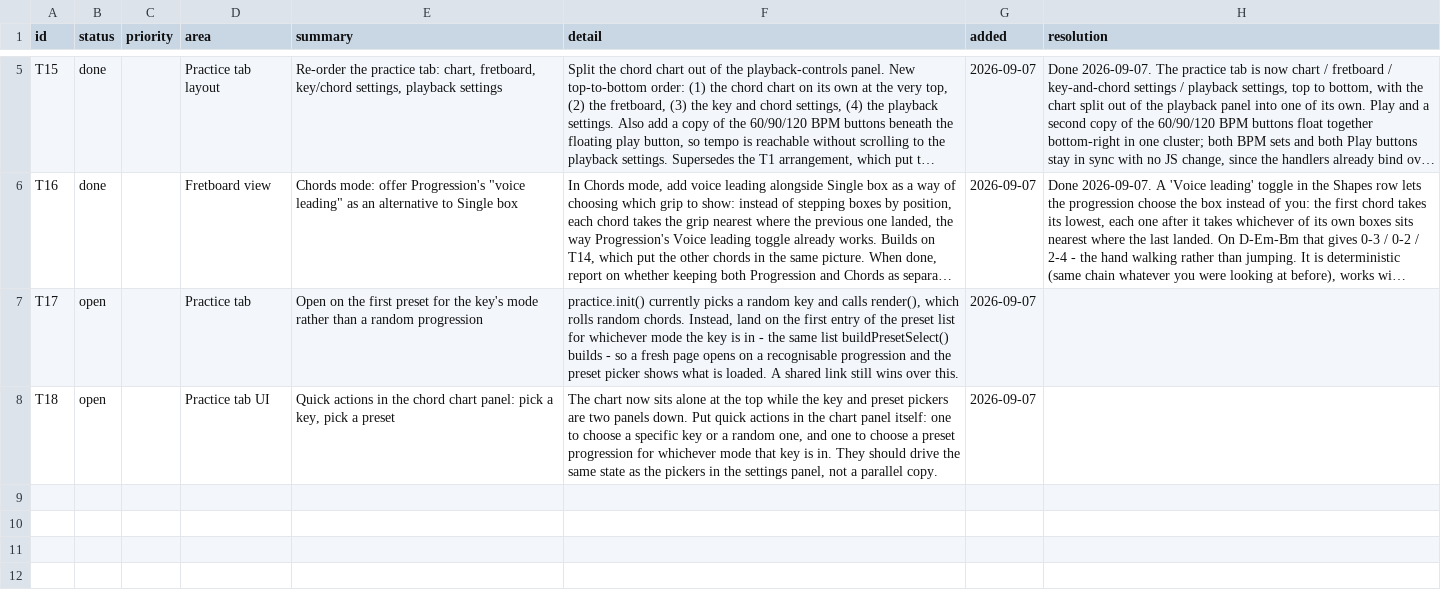
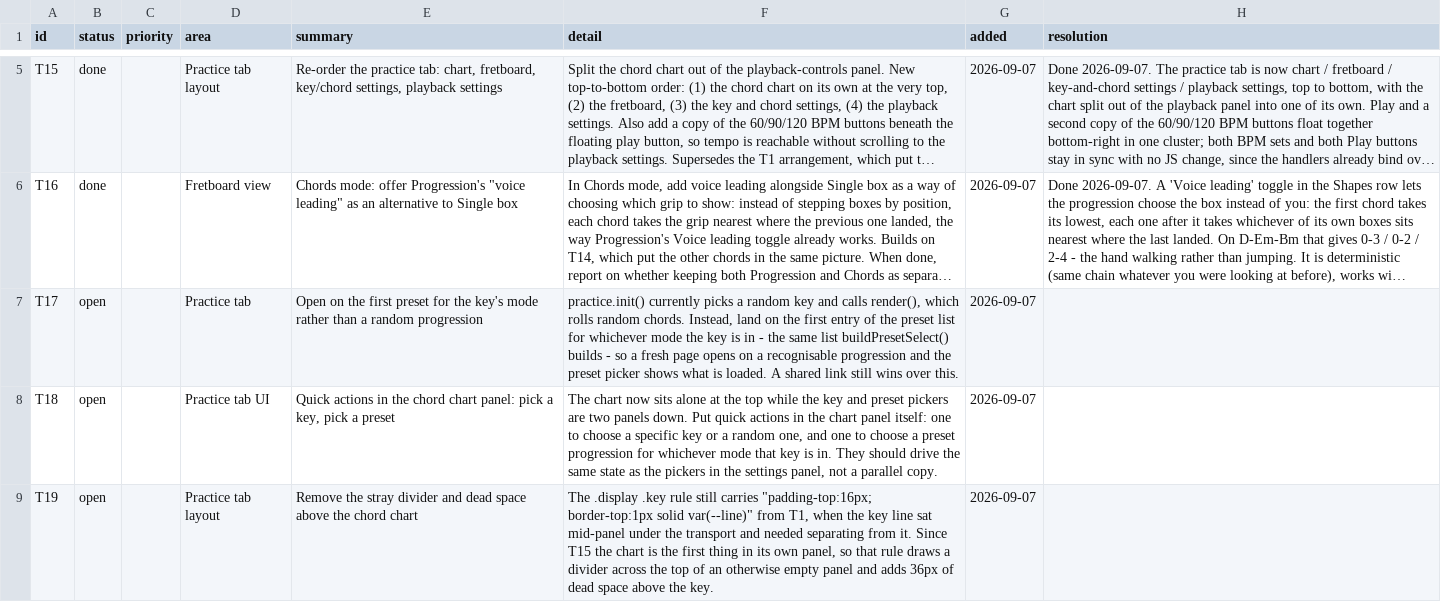
Before and after one commit to jchendy/chords, a CSV file: TODO.csv, drawn as a sheet; only a part is shown, gaps mark what is left out; long unchanged cells end in …; the diff names each change by its address in the sheet, - before the commit and + after, or states it on an @@ line.

```diff
--- a/TODO.csv
+++ b/TODO.csv
+row 9: T19 | open |  | Practice tab layout | Remove the stray divider and dead space above the chord chart | The .display .key rule still carries "padding-top:16px; border-top:1px solid var(--line)" from T1, when the key line sat mid-panel under the transport and needed separating from it. Since T15 the chart is the first thing in its own panel, so that rule draws a divider across the top of an otherwise empty panel and adds 36px of dead space above the key. | 2026-09-07
```
Also changed, not shown: 3 other files.
